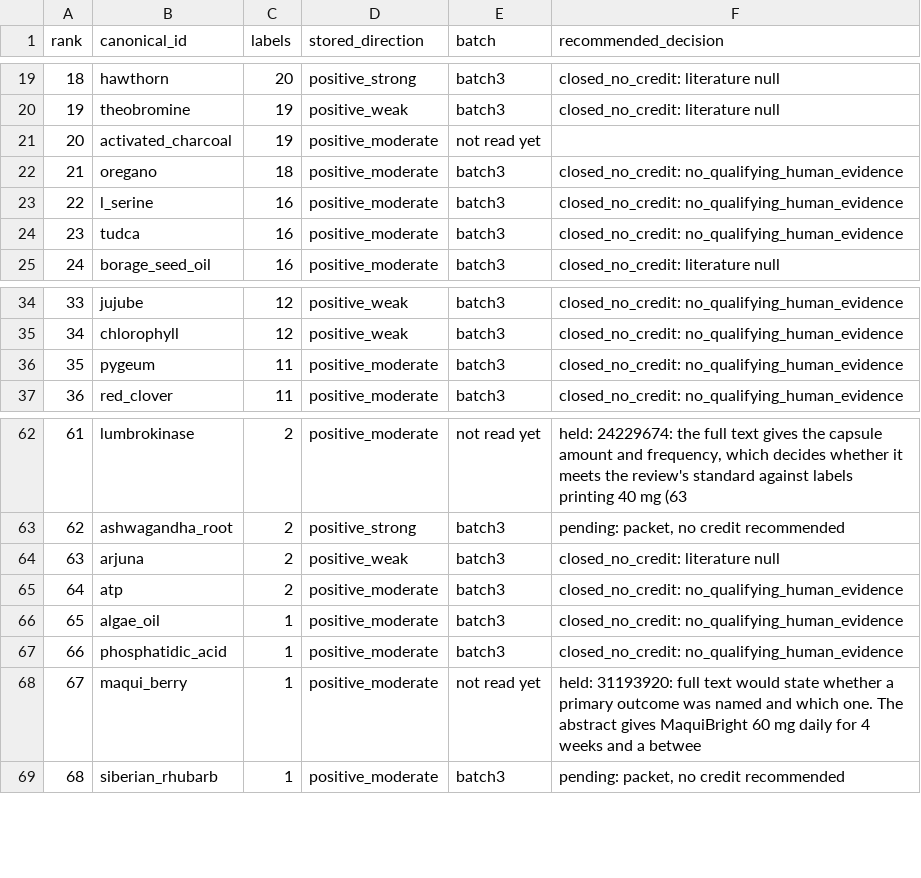
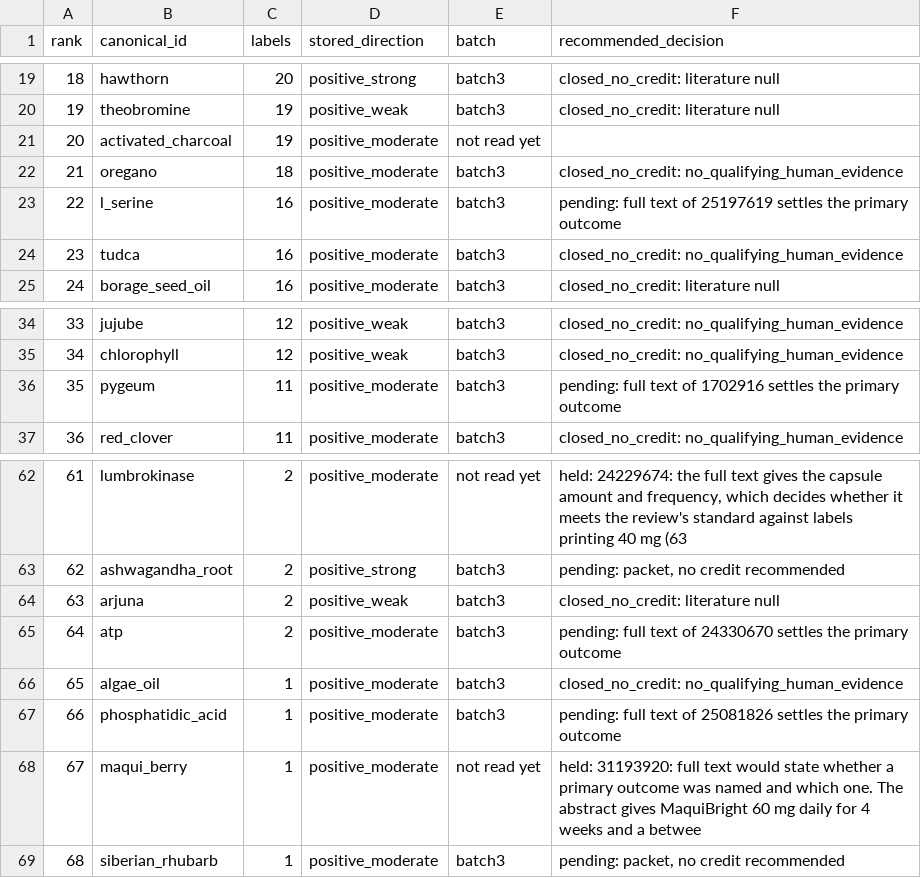
Before and after one commit to seancheick/PharmaGuide_Pipeline, a CSV file: scripts/audits/evidence_backed_970_20261104/the74.csv, drawn as a sheet; only a part is shown, gaps mark what is left out.

```diff
--- a/scripts/audits/evidence_backed_970_20261104/the74.csv
+++ b/scripts/audits/evidence_backed_970_20261104/the74.csv
@@ -22,3 +22,3 @@ rank,canonical_id,labels,stored_direction,batch,recommended_decision
 21,oregano,18,positive_moderate,batch3,closed_no_credit: no_qualifying_human_evidence
-22,l_serine,16,positive_moderate,batch3,closed_no_credit: no_qualifying_human_evidence
+22,l_serine,16,positive_moderate,batch3,"pending: full text of 25197619 settles the primary outcome"
 23,tudca,16,positive_moderate,batch3,closed_no_credit: no_qualifying_human_evidence
@@ -35,3 +35,3 @@ rank,canonical_id,labels,stored_direction,batch,recommended_decision
 34,chlorophyll,12,positive_weak,batch3,closed_no_credit: no_qualifying_human_evidence
-35,pygeum,11,positive_moderate,batch3,closed_no_credit: no_qualifying_human_evidence
+35,pygeum,11,positive_moderate,batch3,"pending: full text of 1702916 settles the primary outcome"
 36,red_clover,11,positive_moderate,batch3,closed_no_credit: no_qualifying_human_evidence
@@ -64,5 +64,5 @@ rank,canonical_id,labels,stored_direction,batch,recommended_decision
 63,arjuna,2,positive_weak,batch3,closed_no_credit: literature null
-64,atp,2,positive_moderate,batch3,closed_no_credit: no_qualifying_human_evidence
+64,atp,2,positive_moderate,batch3,"pending: full text of 24330670 settles the primary outcome"
 65,algae_oil,1,positive_moderate,batch3,closed_no_credit: no_qualifying_human_evidence
-66,phosphatidic_acid,1,positive_moderate,batch3,closed_no_credit: no_qualifying_human_evidence
+66,phosphatidic_acid,1,positive_moderate,batch3,"pending: full text of 25081826 settles the primary outcome"
 67,maqui_berry,1,positive_moderate,not read yet,held: 31193920: full text would state whether a primary outcome was named and which one. The abstract gives MaquiBright 60 mg daily for 4 weeks and a betwee
```
Also changed, not shown: 11 other files.
